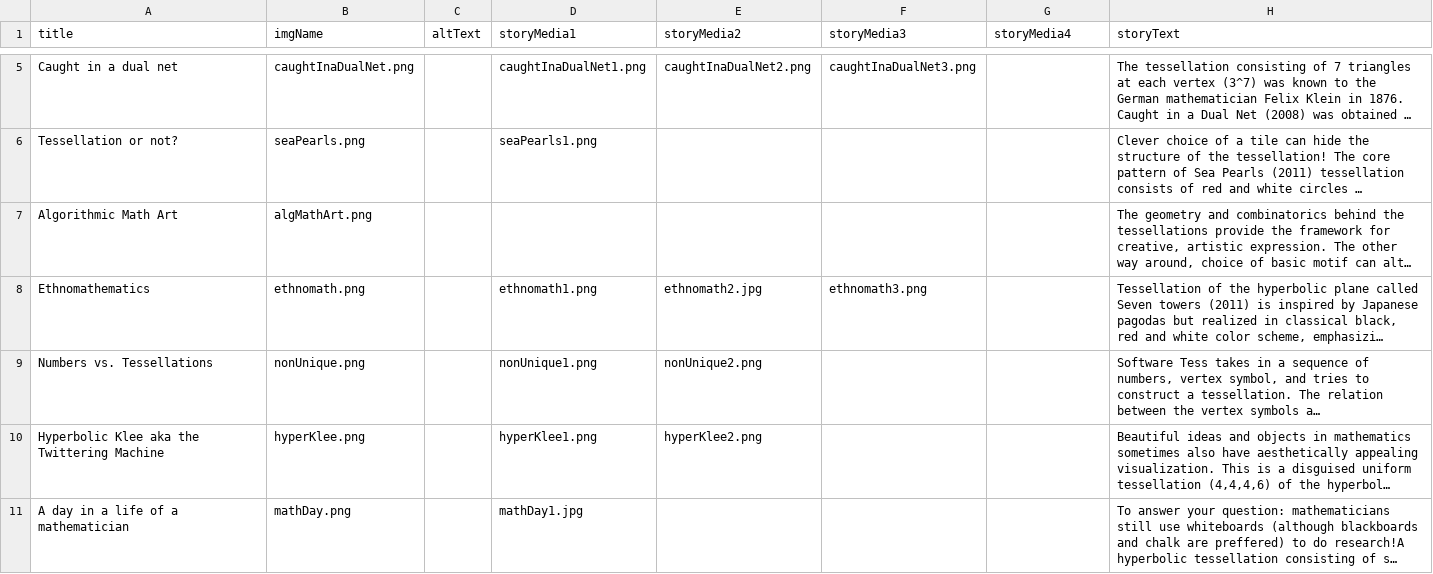
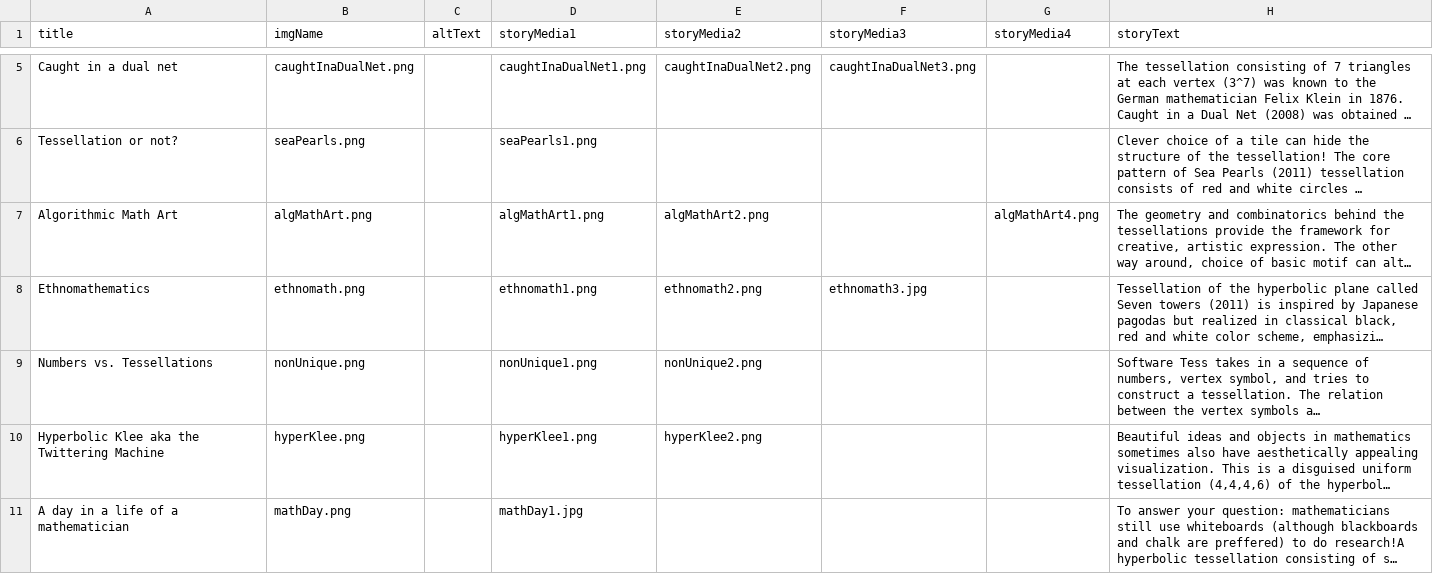
Before and after one commit to immersive-scholar/tess-celestial-dev, a CSV file: src/data.csv, drawn as a sheet; only a part is shown, gaps mark what is left out; long unchanged cells end in …; the diff names each change by its address in the sheet, - before the commit and + after, or states it on an @@ line.

Commit message:
updated ethnomath and algMath img

```diff
--- a/src/data.csv
+++ b/src/data.csv
-D7 (storyMedia1): (empty)
+D7 (storyMedia1): algMathArt1.png
-E7 (storyMedia2): (empty)
+E7 (storyMedia2): algMathArt2.png
-G7 (storyMedia4): (empty)
+G7 (storyMedia4): algMathArt4.png
-E8 (storyMedia2): ethnomath2.jpg
+E8 (storyMedia2): ethnomath2.png
-F8 (storyMedia3): ethnomath3.png
+F8 (storyMedia3): ethnomath3.jpg
```
Also changed, not shown: 9 other files.
